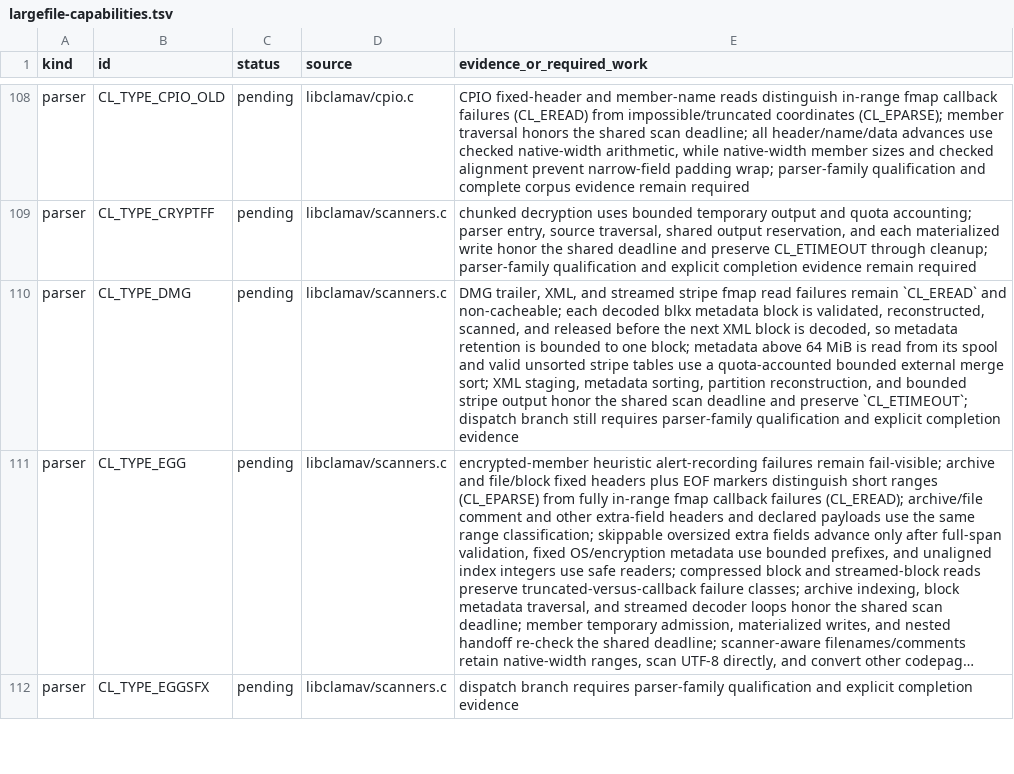
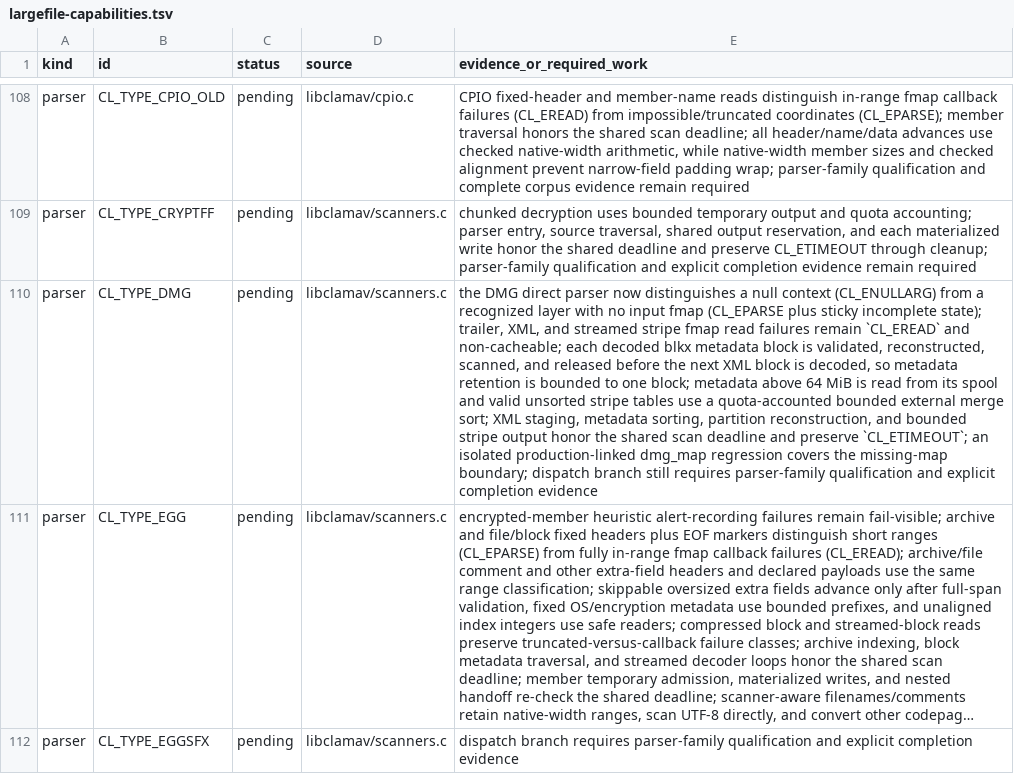
Before and after one commit to NeonGameStudios/ClamAV-32gb, a TSV file: docs/largefile-capabilities.tsv, drawn as a sheet; only a part is shown, gaps mark what is left out; long unchanged cells end in …; the diff names each change by its address in the sheet, - before the commit and + after, or states it on an @@ line.

Commit message:
Classify missing DMG input maps

```diff
--- a/docs/largefile-capabilities.tsv
+++ b/docs/largefile-capabilities.tsv
-E110 (evidence_or_required_work): DMG trailer, XML, and streamed stripe fmap read failures remain `CL_EREAD` and non-cacheable; each decoded blkx metadata block is validated, reconstructed, scanned, and released before the next XML block is decoded, so metadata retention is bounded to one block; metadata above 64 MiB is read from its spool and valid unsorted stripe tables use a quota-accounted bounded external merge sort; XML staging, metadata sorting, partition reconstruction, and bounded stripe output honor the shared scan deadline and preserve `CL_ETIMEOUT`; dispatch branch…
+E110 (evidence_or_required_work): the DMG direct parser now distinguishes a null context (CL_ENULLARG) from a recognized layer with no input fmap (CL_EPARSE plus sticky incomplete state); trailer, XML, and streamed stripe fmap read failures remain `CL_EREAD` and non-cacheable; each decoded blkx metadata block is validated, reconstructed, scanned, and released before the next XML block is decoded, so metadata retention is bounded to one block; metadata above 64 MiB is read from its spool and valid unsorted stripe tables use a quota-accounted bounded external merge sort; XML staging, metadata sorting, partition reconstruction, and bounded stripe output honor the shared scan deadline and preserve `CL_ETIMEOUT`; an isolated production-linked dmg_map regression covers the missing-map boundary; dispatch branch…
```
Also changed, not shown: 6 other files.
